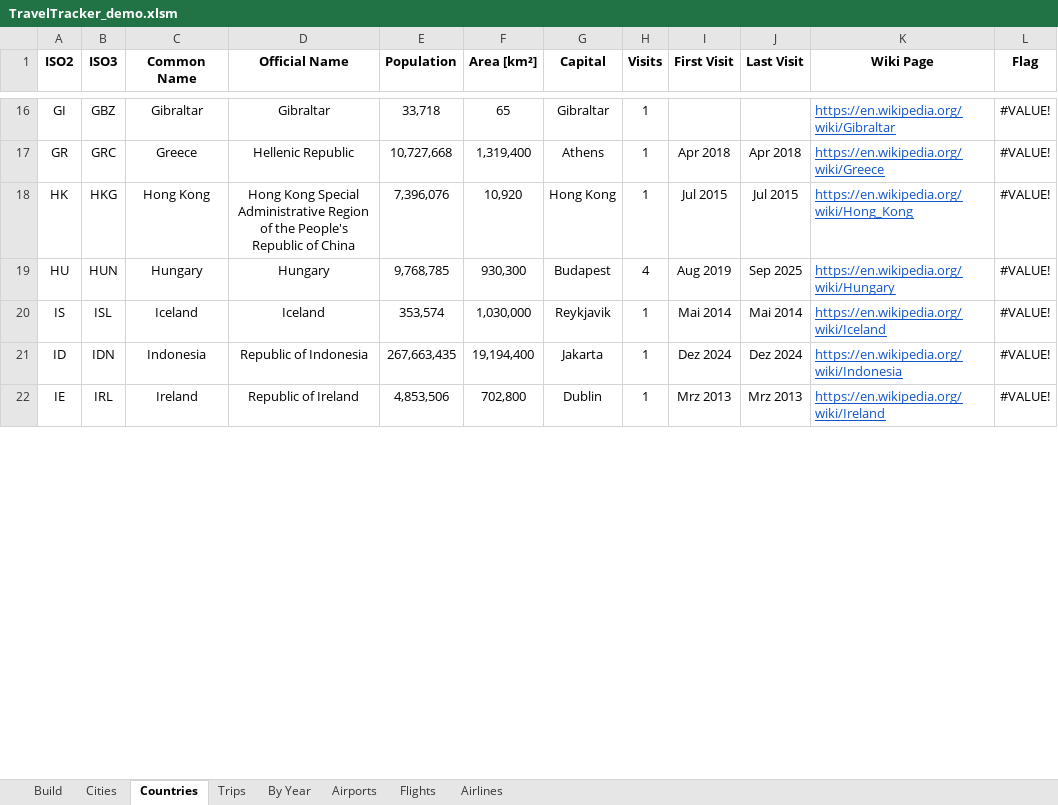
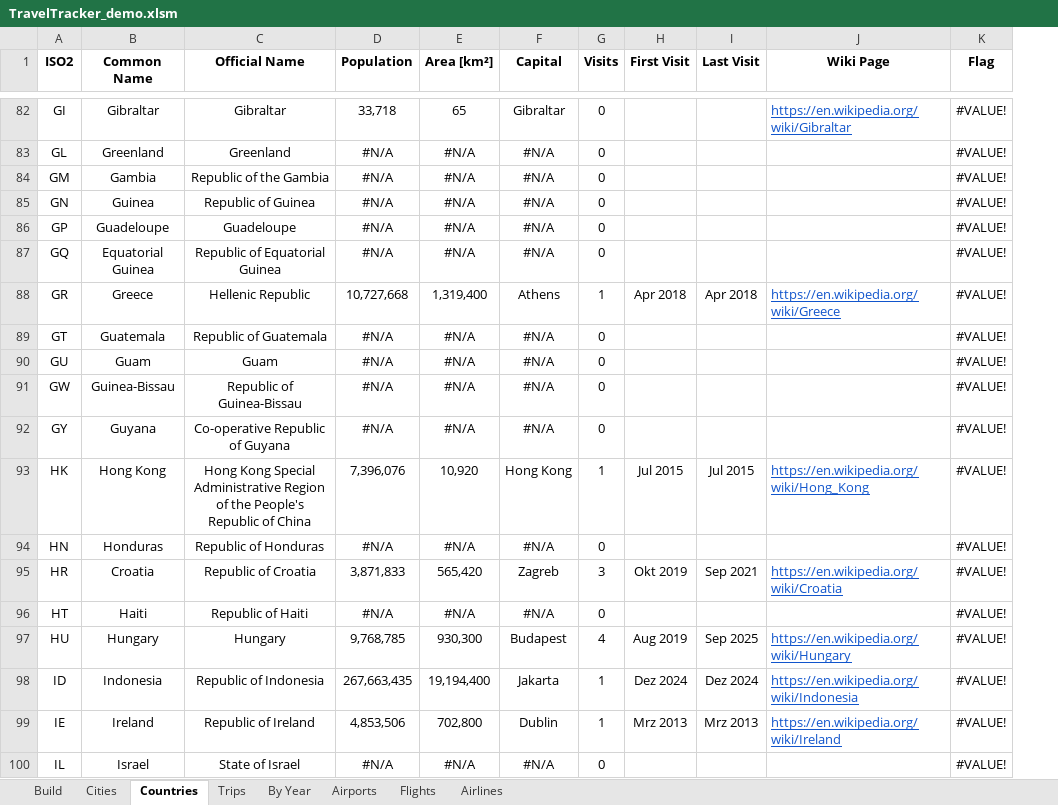
Before and after one commit to DanDanR/travel-tracker, an Excel workbook: TravelTracker_demo.xlsm, sheet Countries, drawn as a sheet; only a part is shown, gaps mark what is left out; values as stored, in another font and other column widths than the file's, no borders; conditional formats and table styles not drawn; removed rows and columns are numbered as before the commit, all else as after; the diff covers the shown part only; the diff names each change by its address in the sheet, - before the commit and + after, or states it on an @@ line.

Commit message:
demo file updated (populated with all countries & territories)

```diff
--- a/TravelTracker_demo.xlsm (sheet Countries)
+++ b/TravelTracker_demo.xlsm (sheet Countries)
-column B (ISO3), rows 16-19: GBZ | GRC | HKG | HUN; rows 21-22: IDN | IRL
-G82 (Visits): 1
+G82 (Visits): 0
+row 83: GL | Greenland | Greenland | #N/A | #N/A | #N/A | 0 |  |  |  | #VALUE!
+row 84: GM | Gambia | Republic of the Gambia | #N/A | #N/A | #N/A | 0 |  |  |  | #VALUE!
+row 85: GN | Guinea | Republic of Guinea | #N/A | #N/A | #N/A | 0 |  |  |  | #VALUE!
+row 86: GP | Guadeloupe | Guadeloupe | #N/A | #N/A | #N/A | 0 |  |  |  | #VALUE!
+row 87: GQ | Equatorial Guinea | Republic of Equatorial Guinea | #N/A | #N/A | #N/A | 0 |  |  |  | #VALUE!
+row 89: GT | Guatemala | Republic of Guatemala | #N/A | #N/A | #N/A | 0 |  |  |  | #VALUE!
+row 90: GU | Guam | Guam | #N/A | #N/A | #N/A | 0 |  |  |  | #VALUE!
+row 91: GW | Guinea-Bissau | Republic of Guinea-Bissau | #N/A | #N/A | #N/A | 0 |  |  |  | #VALUE!
+row 92: GY | Guyana | Co-operative Republic of Guyana | #N/A | #N/A | #N/A | 0 |  |  |  | #VALUE!
+row 94: HN | Honduras | Republic of Honduras | #N/A | #N/A | #N/A | 0 |  |  |  | #VALUE!
@@ row 9 moved to row 95: HR @@
+row 96: HT | Haiti | Republic of Haiti | #N/A | #N/A | #N/A | 0 |  |  |  | #VALUE!
@@ row 20 moved to row 105: IS @@
+row 100: IL | Israel | State of Israel | #N/A | #N/A | #N/A | 0 |  |  |  | #VALUE!
```
Also changed, not shown: 172 added rows, 1 removed row and 23 moved rows elsewhere in this sheet, sheet By Year, sheet Cities, sheet Trips, formulas that keep their value, charts or pictures.
